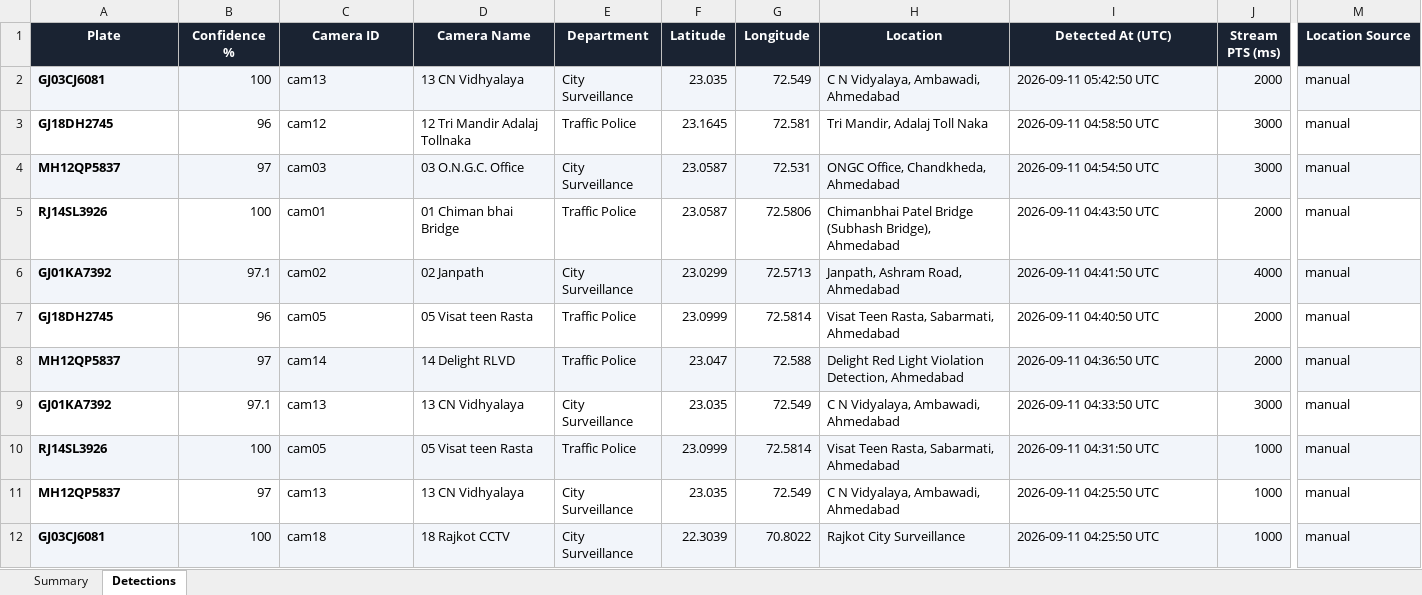
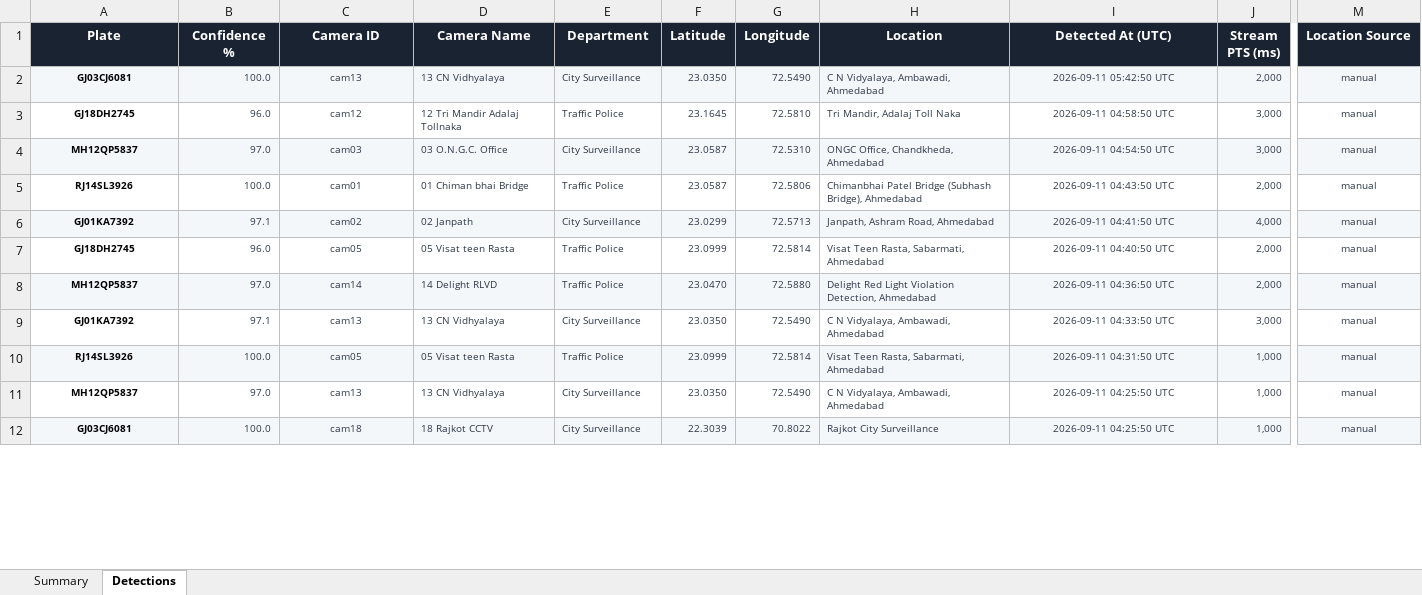
Before and after one commit to DevamShah1211/Sentinel-Hackathone, an Excel workbook: submission/sentinel_output_report.xlsx, sheet Detections, drawn as a sheet; only a part is shown, gaps mark what is left out; values as stored, in another font and other column widths than the file's, no borders; the diff covers the shown part only; the diff names each change by its address in the sheet, - before the commit and + after, or states it on an @@ line.

Commit message:
docs(submission): polish sentinel_output_report.xlsx formatting and remove corrupted unicode characters

```diff
--- a/submission/sentinel_output_report.xlsx (sheet Detections)
+++ b/submission/sentinel_output_report.xlsx (sheet Detections)
@@ A2:M12 text size: smaller @@
-A2:A12 alignment: left
+A2:A12 alignment: center
-B2 (Confidence %): 100
+B2 (Confidence %): 100.0
-B2:M12 text colour: black
+B2:M12 text colour: #2D3748
-C2:C12 alignment: left
+C2:C12 alignment: center
-F2 (Latitude): 23.035
+F2 (Latitude): 23.0350
-G2 (Longitude): 72.549
+G2 (Longitude): 72.5490
-I2:I12 alignment: left
+I2:I12 alignment: center
-J2 (Stream PTS (ms)): 2000
+J2 (Stream PTS (ms)): 2,000
-M2:M12 alignment: left
+M2:M12 alignment: center
-B3 (Confidence %): 96
+B3 (Confidence %): 96.0
-G3 (Longitude): 72.581
+G3 (Longitude): 72.5810
-J3:J4 (Stream PTS (ms)): 3000
+J3:J4 (Stream PTS (ms)): 3,000
-B4 (Confidence %): 97
+B4 (Confidence %): 97.0
-G4 (Longitude): 72.531
+G4 (Longitude): 72.5310
-B5 (Confidence %): 100
+B5 (Confidence %): 100.0
-J5 (Stream PTS (ms)): 2000
+J5 (Stream PTS (ms)): 2,000
-J6 (Stream PTS (ms)): 4000
+J6 (Stream PTS (ms)): 4,000
-B7 (Confidence %): 96
+B7 (Confidence %): 96.0
-J7:J8 (Stream PTS (ms)): 2000
+J7:J8 (Stream PTS (ms)): 2,000
-B8 (Confidence %): 97
+B8 (Confidence %): 97.0
-F8 (Latitude): 23.047
+F8 (Latitude): 23.0470
-G8 (Longitude): 72.588
+G8 (Longitude): 72.5880
-F9 (Latitude): 23.035
+F9 (Latitude): 23.0350
-G9 (Longitude): 72.549
+G9 (Longitude): 72.5490
-J9 (Stream PTS (ms)): 3000
+J9 (Stream PTS (ms)): 3,000
-B10 (Confidence %): 100
+B10 (Confidence %): 100.0
-J10:J12 (Stream PTS (ms)): 1000
+J10:J12 (Stream PTS (ms)): 1,000
-B11 (Confidence %): 97
+B11 (Confidence %): 97.0
-F11 (Latitude): 23.035
+F11 (Latitude): 23.0350
-G11 (Longitude): 72.549
+G11 (Longitude): 72.5490
-B12 (Confidence %): 100
+B12 (Confidence %): 100.0
```
Also changed, not shown: 74 edited cells and cell formats elsewhere in this sheet, sheet Summary, 1 other file.
